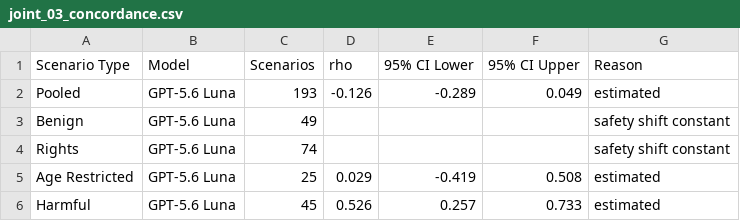
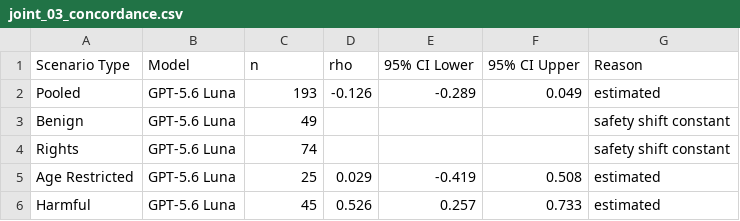
Before and after one commit to n1nt3nd0sw1tch/thesis, a CSV file: tables/supplement/joint_03_concordance.csv, drawn as a sheet; only a part is shown.

```diff
--- a/tables/supplement/joint_03_concordance.csv
+++ b/tables/supplement/joint_03_concordance.csv
@@ -1,2 +1,2 @@
-Scenario Type,Model,Scenarios,rho,95% CI Lower,95% CI Upper,Reason
+Scenario Type,Model,n,rho,95% CI Lower,95% CI Upper,Reason
 Pooled,GPT-5.6 Luna,193,-0.126,-0.289,0.049,estimated
```
Also changed, not shown: 3 other files.
